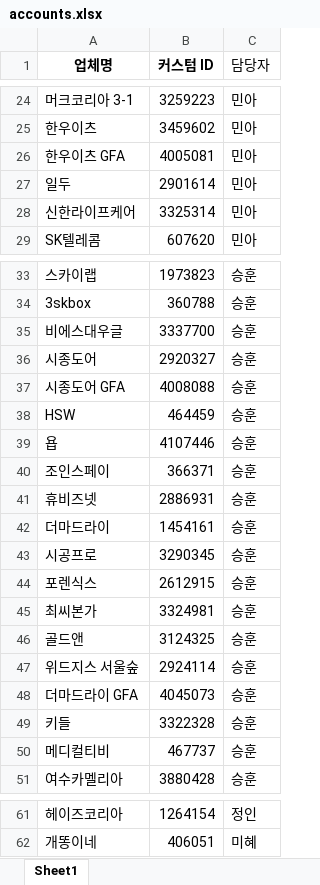
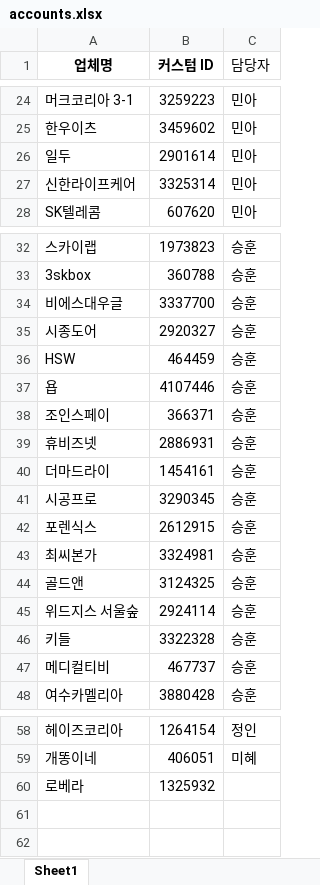
Before and after one commit to gimsudal20-prog/DA_ads, an Excel workbook: accounts.xlsx, sheet Sheet1, drawn as a sheet; only a part is shown, gaps mark what is left out; values as stored, in another font and other column widths than the file's, no borders; removed rows and columns are numbered as before the commit, all else as after; the diff names each change by its address in the sheet, - before the commit and + after, or states it on an @@ line.

```diff
--- a/accounts.xlsx (sheet Sheet1)
+++ b/accounts.xlsx (sheet Sheet1)
-row 26: 한우이츠 GFA | 4005081 | 민아
-row 37: 시종도어 GFA | 4008088 | 승훈
-row 48: 더마드라이 GFA | 4045073 | 승훈
+row 60: 로베라 | 1325932
```
Also changed, not shown: 1 other file.
